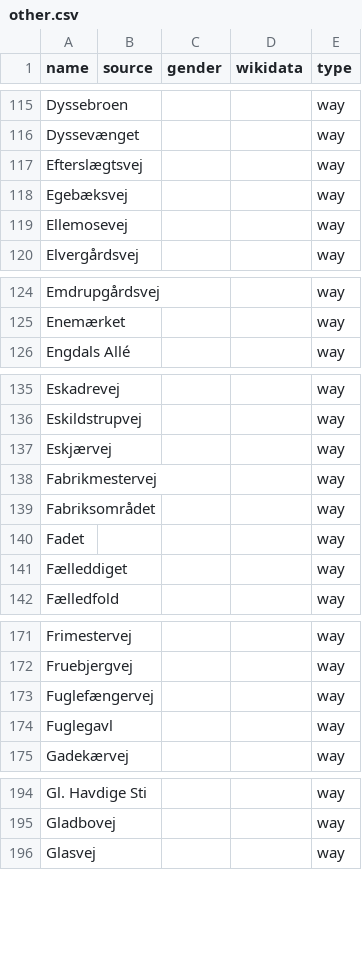
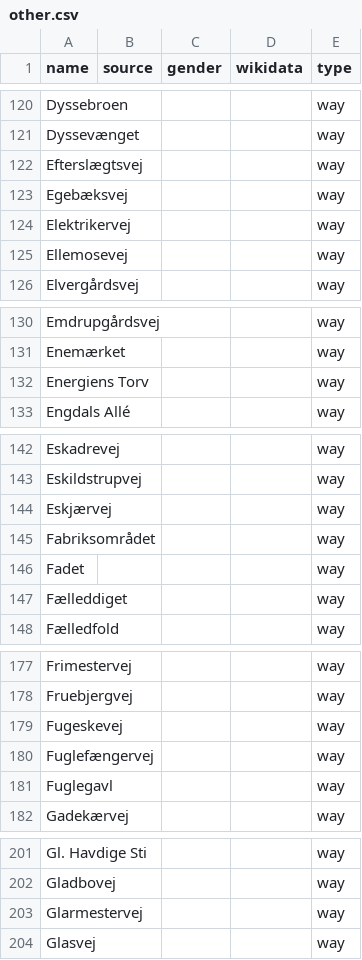
Before and after one commit to EqualStreetNames/equalstreetnames-copenhagen, a CSV file: data/other.csv, drawn as a sheet; only a part is shown, gaps mark what is left out; removed rows and columns are numbered as before the commit, all else as after; the diff covers the shown part only; the diff names each change by its address in the sheet, - before the commit and + after, or states it on an @@ line.

```diff
--- a/data/other.csv
+++ b/data/other.csv
+row 124: Elektrikervej |  |  |  | way
+row 132: Energiens Torv |  |  |  | way
-row 138: Fabrikmestervej |  |  |  | way
+row 179: Fugeskevej |  |  |  | way
+row 203: Glarmestervej |  |  |  | way
```
Also changed, not shown: 20 added rows and 1 removed row elsewhere in this file, data/gender.csv, 3 other files.
